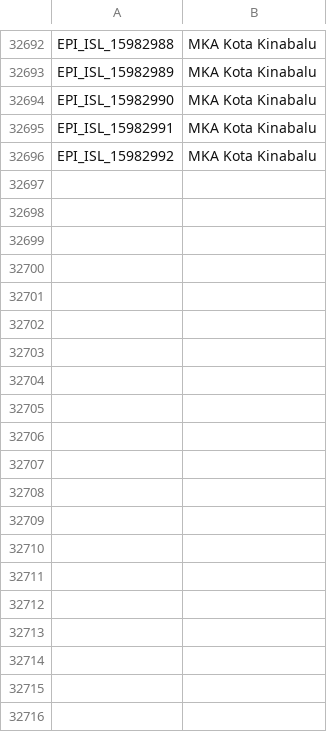
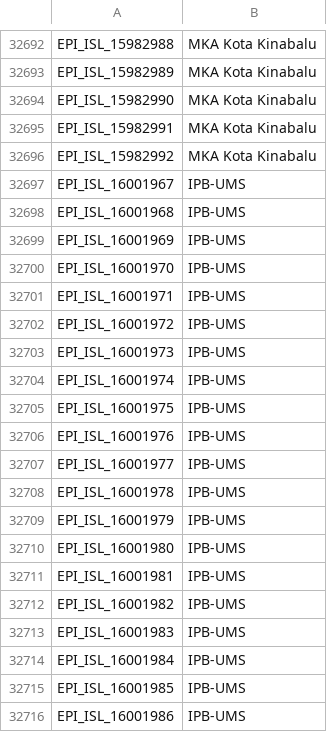
Before and after one commit to mgvi-nibm/c19-gsv, a CSV file: submitlab.csv, drawn as a sheet; only a part is shown, gaps mark what is left out; the diff covers the shown part only.

Commit message:
Updated data

```diff
--- a/submitlab.csv
+++ b/submitlab.csv
@@ -32696 +32696,21 @@
 "EPI_ISL_15982992","MKA Kota Kinabalu"
+"EPI_ISL_16001967","IPB-UMS"
+"EPI_ISL_16001968","IPB-UMS"
+"EPI_ISL_16001969","IPB-UMS"
+"EPI_ISL_16001970","IPB-UMS"
+"EPI_ISL_16001971","IPB-UMS"
+"EPI_ISL_16001972","IPB-UMS"
+"EPI_ISL_16001973","IPB-UMS"
+"EPI_ISL_16001974","IPB-UMS"
+"EPI_ISL_16001975","IPB-UMS"
+"EPI_ISL_16001976","IPB-UMS"
+"EPI_ISL_16001977","IPB-UMS"
+"EPI_ISL_16001978","IPB-UMS"
+"EPI_ISL_16001979","IPB-UMS"
+"EPI_ISL_16001980","IPB-UMS"
+"EPI_ISL_16001981","IPB-UMS"
+"EPI_ISL_16001982","IPB-UMS"
+"EPI_ISL_16001983","IPB-UMS"
+"EPI_ISL_16001984","IPB-UMS"
+"EPI_ISL_16001985","IPB-UMS"
+"EPI_ISL_16001986","IPB-UMS"
```
Also changed, not shown: 20 added rows elsewhere in this file, clades.csv, gender.csv, 10 other files.
